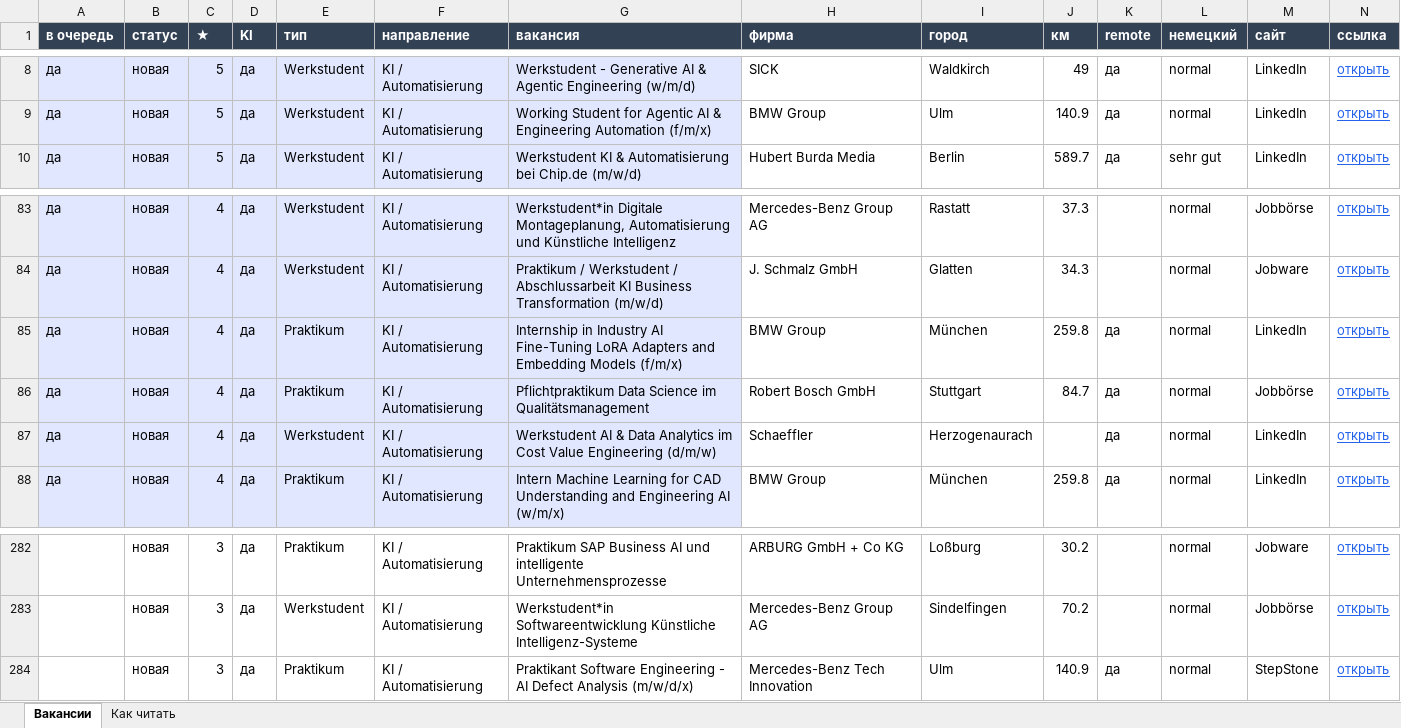
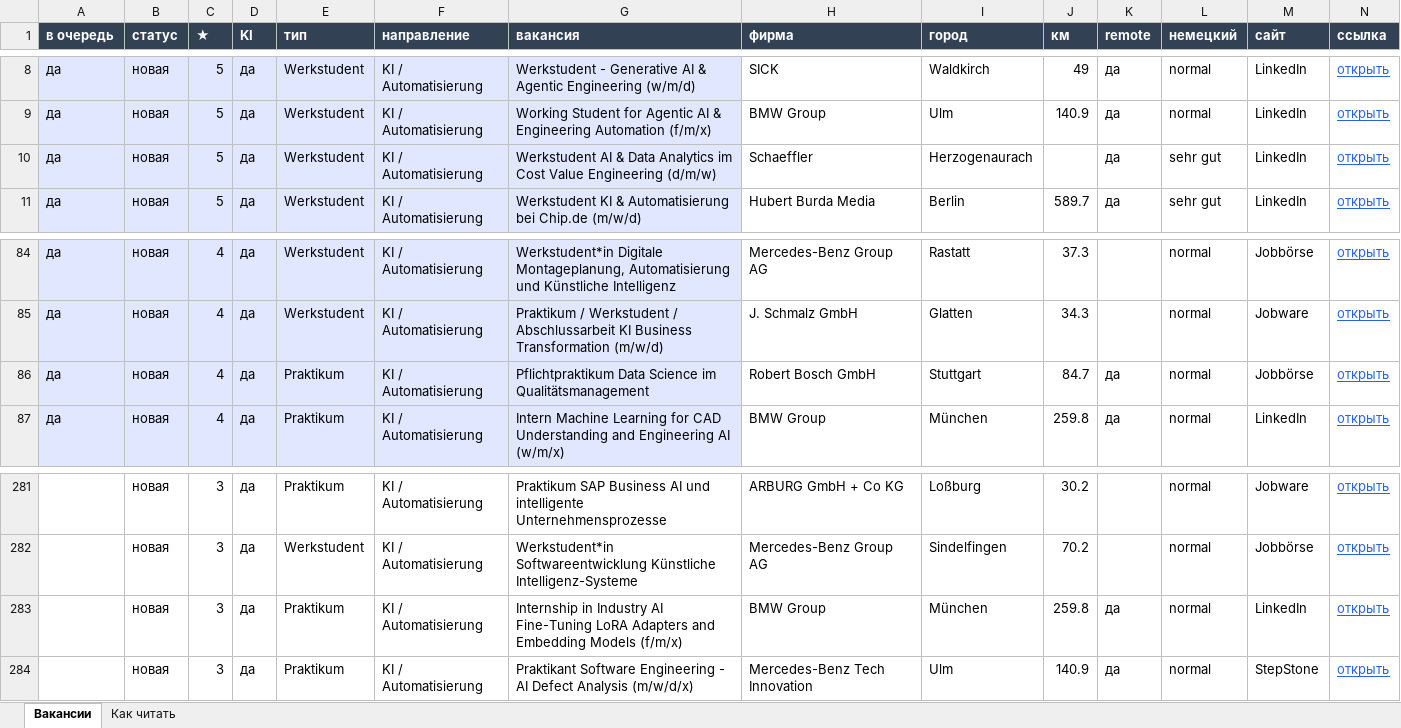
Before and after one commit to Nevrox228/wohnung-og, an Excel workbook: data/werk_jobs.xlsx, sheet Вакансии, drawn as a sheet; only a part is shown, gaps mark what is left out; values as stored, in another font and other column widths than the file's, no borders; removed rows and columns are numbered as before the commit, all else as after; rows hold the shown columns only; the diff names each change by its address in the sheet, - before the commit and + after, or states it on an @@ line.

```diff
--- a/data/werk_jobs.xlsx (sheet Вакансии)
+++ b/data/werk_jobs.xlsx (sheet Вакансии)
+row 10: да | новая | 5 | да | Werkstudent | KI / Automatisierung | Werkstudent AI & Data Analytics im Cost Value Engineering (d/m/w) | Schaeffler | Herzogenaurach |  | да | sehr gut | LinkedIn | открыть
-row 85: да | новая | 4 | да | Praktikum | KI / Automatisierung | Internship in Industry AI Fine-Tuning LoRA Adapters and Embedding Models (f/m/x) | BMW Group | München | 259.8 | да | normal | LinkedIn | открыть
-row 87: да | новая | 4 | да | Werkstudent | KI / Automatisierung | Werkstudent AI & Data Analytics im Cost Value Engineering (d/m/w) | Schaeffler | Herzogenaurach |  | да | normal | LinkedIn | открыть
+row 283:  | новая | 3 | да | Praktikum | KI / Automatisierung | Internship in Industry AI Fine-Tuning LoRA Adapters and Embedding Models (f/m/x) | BMW Group | München | 259.8 | да | normal | LinkedIn | открыть
```
Also changed, not shown: data/eltern_jobs.xlsx, data/olya_jobs.xlsx, 10 other files.
